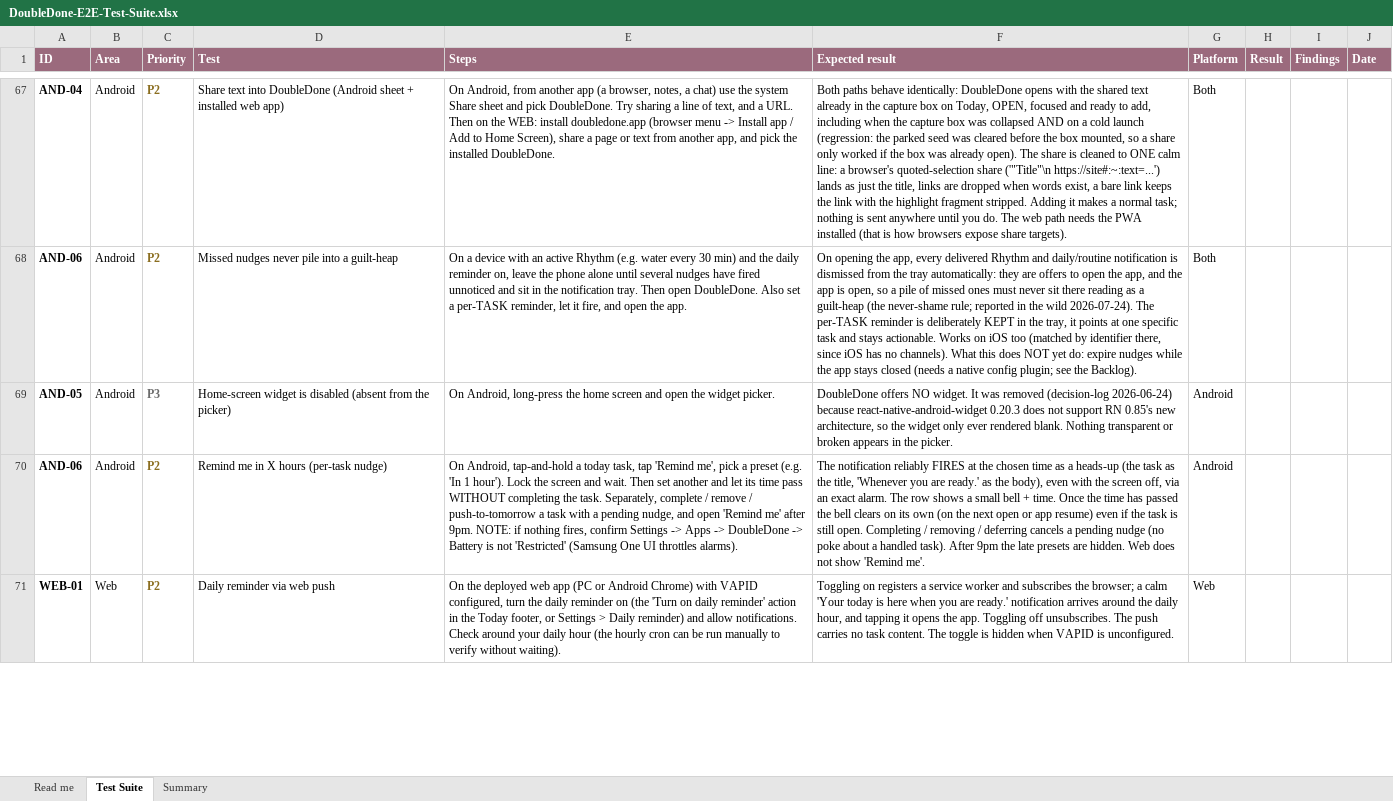
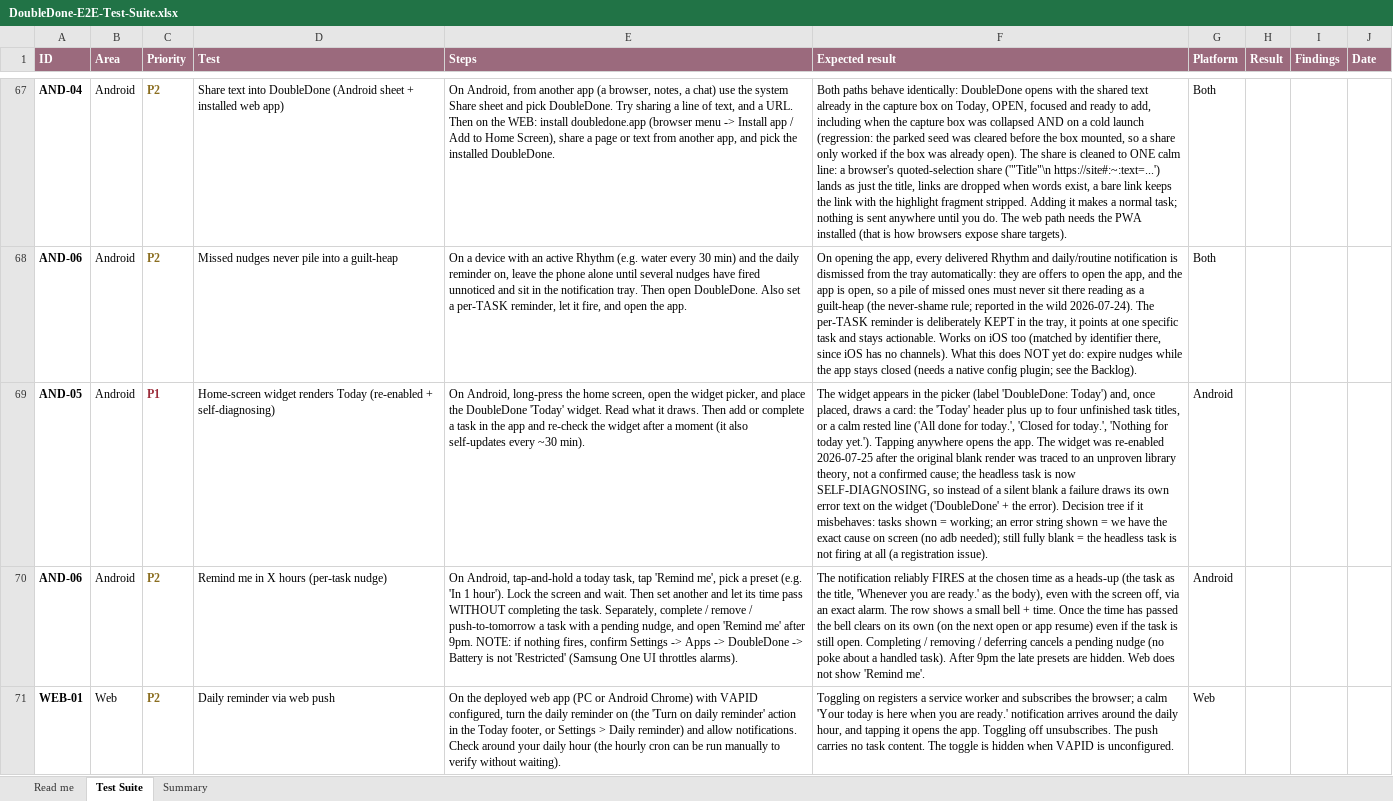
Before and after one commit to melroyds/doubledone, an Excel workbook: docs/qa/DoubleDone-E2E-Test-Suite.xlsx, sheet Test Suite, drawn as a sheet; only a part is shown, gaps mark what is left out; values as stored, in another font and other column widths than the file's, no borders; conditional formats not drawn; the diff names each change by its address in the sheet, - before the commit and + after, or states it on an @@ line.

```diff
--- a/docs/qa/DoubleDone-E2E-Test-Suite.xlsx (sheet Test Suite)
+++ b/docs/qa/DoubleDone-E2E-Test-Suite.xlsx (sheet Test Suite)
-C69 (Priority): P3
+C69 (Priority): P1
-C69 text colour: #6B6B6B
+C69 text colour: #9B2D3B
-D69 (Test): Home-screen widget is disabled (absent from the picker)
+D69 (Test): Home-screen widget renders Today (re-enabled + self-diagnosing)
-E69 (Steps): …the home screen and open the widget picker.
+E69 (Steps): …the home screen, open the widget picker, and place the DoubleDone 'Today' widget. Read what it draws. Then add or complete a task in the app and re-check the widget after a moment (it also self-updates every ~30 min).
-F69 (Expected result): DoubleDone offers NO widget. It was removed (decision-log 2026-06-24) because react-native-android-widget 0.20.3 does not support RN 0.85's new architecture, so the widget only ever rendered blank. Nothing transparent or broken appears in the picker.
+F69 (Expected result): The widget appears in the picker (label 'DoubleDone: Today') and, once placed, draws a card: the 'Today' header plus up to four unfinished task titles, or a calm rested line ('All done for today.', 'Closed for today.', 'Nothing for today yet.'). Tapping anywhere opens the app. The widget was re-enabled 2026-07-25 after the original blank render was traced to an unproven library theory, not a confirmed cause; the headless task is now SELF-DIAGNOSING, so instead of a silent blank a failure draws its own error text on the widget ('DoubleDone' + the error). Decision tree if it misbehaves: tasks shown = working; an error string shown = we have the exact cause on screen (no adb needed); still fully blank = the headless task is not firing at all (a registration issue).
```
Also changed, not shown: 9 other files.
